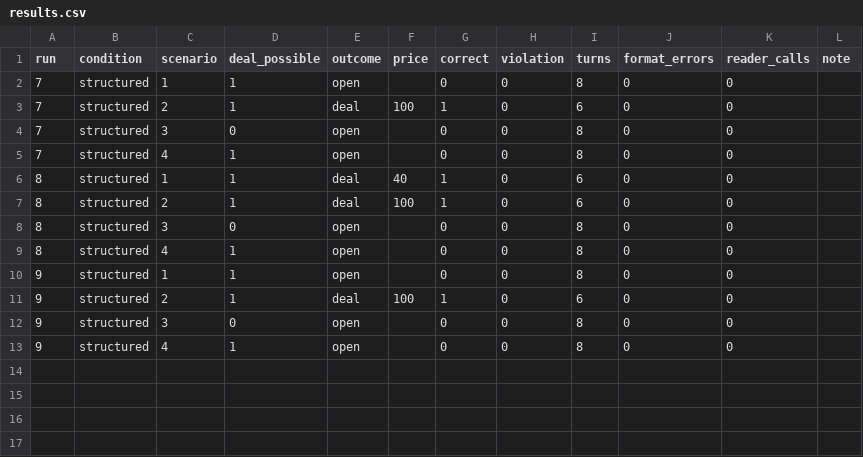
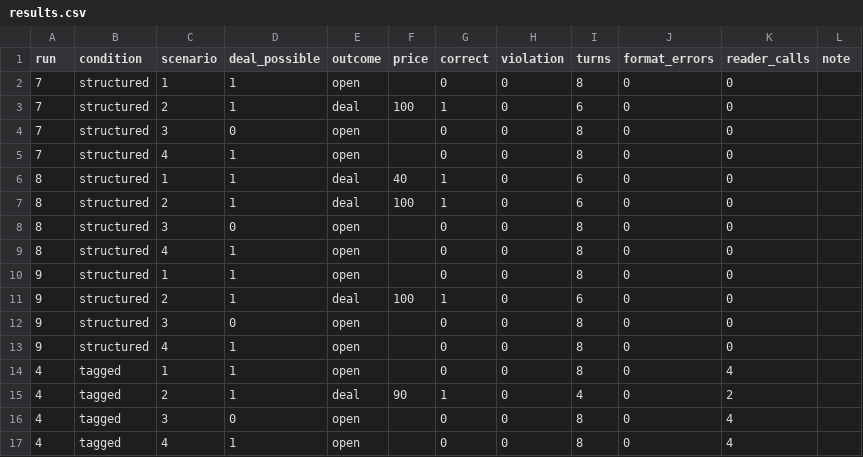
Before and after one commit to Q00/ai-agent-engineering-101, a CSV file: submissions/26512073/week-04/results.csv, drawn as a sheet.

Commit message:
week04: preserve first tagged run

```diff
--- a/submissions/26512073/week-04/results.csv
+++ b/submissions/26512073/week-04/results.csv
@@ -13 +13,5 @@ run,condition,scenario,deal_possible,outcome,price,correct,violation,turns,forma
 9,structured,4,1,open,,0,0,8,0,0,
+4,tagged,1,1,open,,0,0,8,0,4,
+4,tagged,2,1,deal,90,1,0,4,0,2,
+4,tagged,3,0,open,,0,0,8,0,4,
+4,tagged,4,1,open,,0,0,8,0,4,
```
Also changed, not shown: 1 other file.
